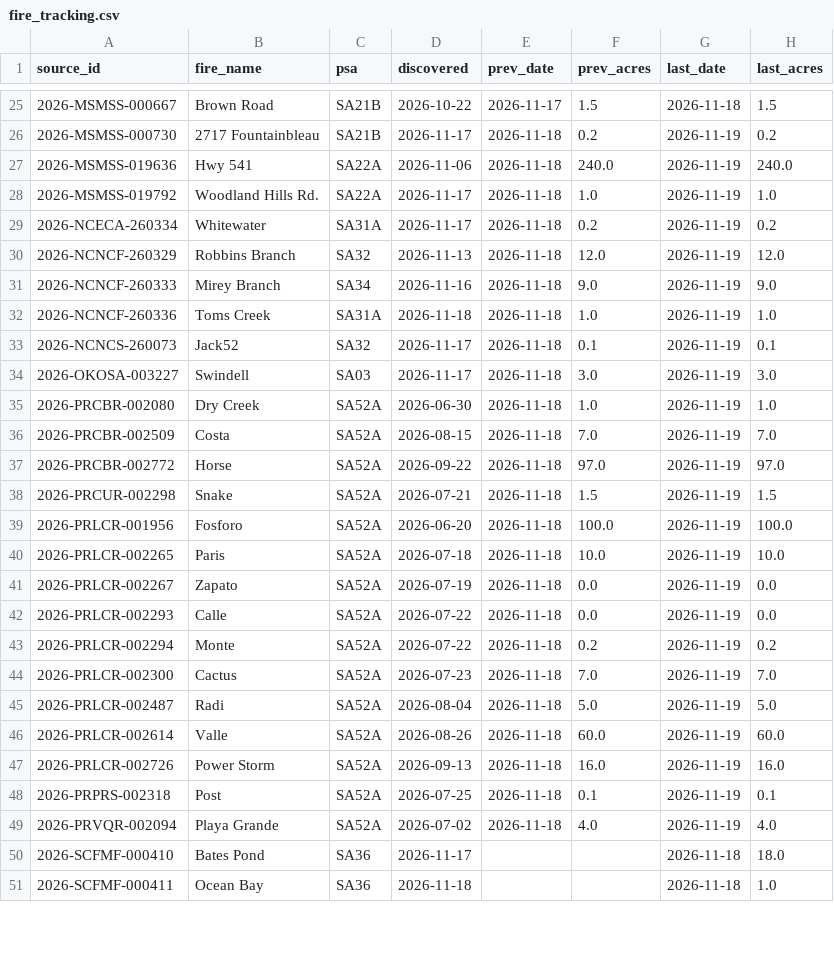
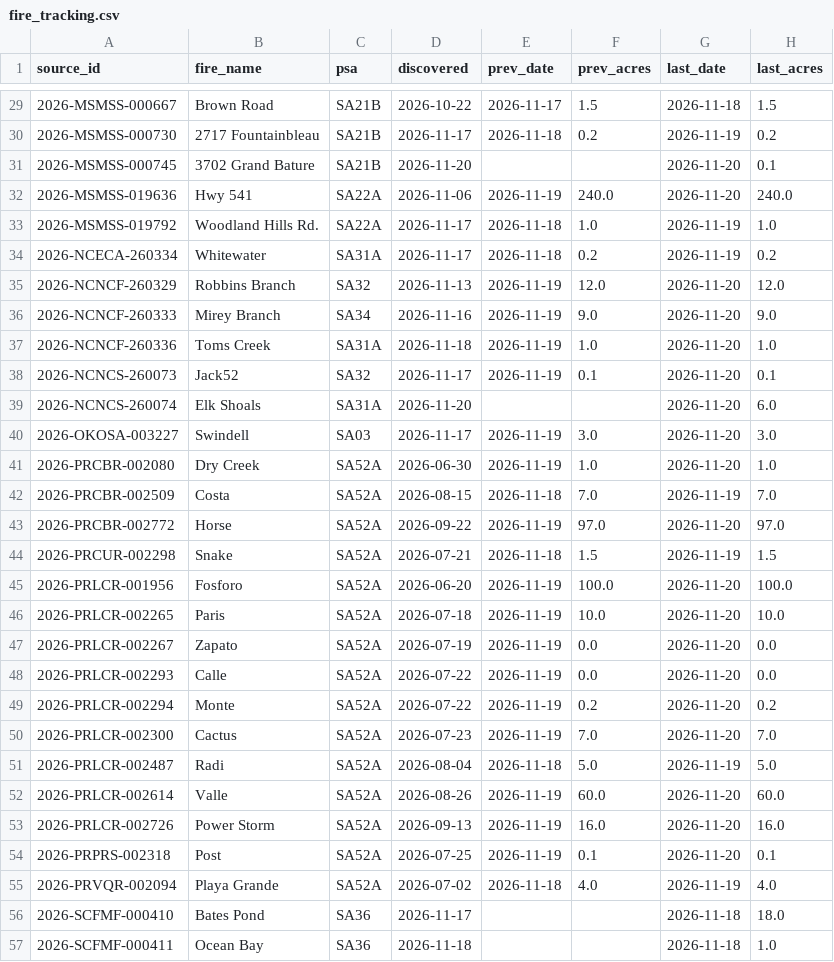
Before and after one commit to SWCCFireWx/ps-seasonal-verification, a CSV file: data/SA/fire_tracking.csv, drawn as a sheet; only a part is shown, gaps mark what is left out; the diff covers the shown part only.

```diff
--- a/data/SA/fire_tracking.csv
+++ b/data/SA/fire_tracking.csv
@@ -26,24 +30,26 @@ source_id,fire_name,psa,discovered,prev_date,prev_acres,last_date,last_acres
 2026-MSMSS-000730,2717 Fountainbleau,SA21B,2026-11-17,2026-11-18,0.2,2026-11-19,0.2
-2026-MSMSS-019636,Hwy 541,SA22A,2026-11-06,2026-11-18,240.0,2026-11-19,240.0
+2026-MSMSS-000745,3702 Grand Bature,SA21B,2026-11-20,,,2026-11-20,0.1
+2026-MSMSS-019636,Hwy 541,SA22A,2026-11-06,2026-11-19,240.0,2026-11-20,240.0
 2026-MSMSS-019792,Woodland Hills Rd.,SA22A,2026-11-17,2026-11-18,1.0,2026-11-19,1.0
 2026-NCECA-260334,Whitewater,SA31A,2026-11-17,2026-11-18,0.2,2026-11-19,0.2
-2026-NCNCF-260329,Robbins Branch,SA32,2026-11-13,2026-11-18,12.0,2026-11-19,12.0
-2026-NCNCF-260333,Mirey Branch,SA34,2026-11-16,2026-11-18,9.0,2026-11-19,9.0
-2026-NCNCF-260336,Toms Creek,SA31A,2026-11-18,2026-11-18,1.0,2026-11-19,1.0
-2026-NCNCS-260073,Jack52,SA32,2026-11-17,2026-11-18,0.1,2026-11-19,0.1
-2026-OKOSA-003227,Swindell,SA03,2026-11-17,2026-11-18,3.0,2026-11-19,3.0
-2026-PRCBR-002080,Dry Creek,SA52A,2026-06-30,2026-11-18,1.0,2026-11-19,1.0
+2026-NCNCF-260329,Robbins Branch,SA32,2026-11-13,2026-11-19,12.0,2026-11-20,12.0
+2026-NCNCF-260333,Mirey Branch,SA34,2026-11-16,2026-11-19,9.0,2026-11-20,9.0
+2026-NCNCF-260336,Toms Creek,SA31A,2026-11-18,2026-11-19,1.0,2026-11-20,1.0
+2026-NCNCS-260073,Jack52,SA32,2026-11-17,2026-11-19,0.1,2026-11-20,0.1
+2026-NCNCS-260074,Elk Shoals,SA31A,2026-11-20,,,2026-11-20,6.0
+2026-OKOSA-003227,Swindell,SA03,2026-11-17,2026-11-19,3.0,2026-11-20,3.0
+2026-PRCBR-002080,Dry Creek,SA52A,2026-06-30,2026-11-19,1.0,2026-11-20,1.0
 2026-PRCBR-002509,Costa,SA52A,2026-08-15,2026-11-18,7.0,2026-11-19,7.0
-2026-PRCBR-002772,Horse,SA52A,2026-09-22,2026-11-18,97.0,2026-11-19,97.0
+2026-PRCBR-002772,Horse,SA52A,2026-09-22,2026-11-19,97.0,2026-11-20,97.0
 2026-PRCUR-002298,Snake,SA52A,2026-07-21,2026-11-18,1.5,2026-11-19,1.5
-2026-PRLCR-001956,Fosforo,SA52A,2026-06-20,2026-11-18,100.0,2026-11-19,100.0
-2026-PRLCR-002265,Paris,SA52A,2026-07-18,2026-11-18,10.0,2026-11-19,10.0
-2026-PRLCR-002267,Zapato,SA52A,2026-07-19,2026-11-18,0.0,2026-11-19,0.0
-2026-PRLCR-002293,Calle,SA52A,2026-07-22,2026-11-18,0.0,2026-11-19,0.0
-2026-PRLCR-002294,Monte,SA52A,2026-07-22,2026-11-18,0.2,2026-11-19,0.2
-2026-PRLCR-002300,Cactus,SA52A,2026-07-23,2026-11-18,7.0,2026-11-19,7.0
+2026-PRLCR-001956,Fosforo,SA52A,2026-06-20,2026-11-19,100.0,2026-11-20,100.0
+2026-PRLCR-002265,Paris,SA52A,2026-07-18,2026-11-19,10.0,2026-11-20,10.0
+2026-PRLCR-002267,Zapato,SA52A,2026-07-19,2026-11-19,0.0,2026-11-20,0.0
+2026-PRLCR-002293,Calle,SA52A,2026-07-22,2026-11-19,0.0,2026-11-20,0.0
+2026-PRLCR-002294,Monte,SA52A,2026-07-22,2026-11-19,0.2,2026-11-20,0.2
+2026-PRLCR-002300,Cactus,SA52A,2026-07-23,2026-11-19,7.0,2026-11-20,7.0
 2026-PRLCR-002487,Radi,SA52A,2026-08-04,2026-11-18,5.0,2026-11-19,5.0
-2026-PRLCR-002614,Valle,SA52A,2026-08-26,2026-11-18,60.0,2026-11-19,60.0
-2026-PRLCR-002726,Power Storm,SA52A,2026-09-13,2026-11-18,16.0,2026-11-19,16.0
-2026-PRPRS-002318,Post,SA52A,2026-07-25,2026-11-18,0.1,2026-11-19,0.1
+2026-PRLCR-002614,Valle,SA52A,2026-08-26,2026-11-19,60.0,2026-11-20,60.0
+2026-PRLCR-002726,Power Storm,SA52A,2026-09-13,2026-11-19,16.0,2026-11-20,16.0
+2026-PRPRS-002318,Post,SA52A,2026-07-25,2026-11-19,0.1,2026-11-20,0.1
 2026-PRVQR-002094,Playa Grande,SA52A,2026-07-02,2026-11-18,4.0,2026-11-19,4.0
```
Also changed, not shown: 6 added rows and 42 edited cells elsewhere in this file, data/AK/starts.csv, data/EA/fire_tracking.csv, 21 other files.
